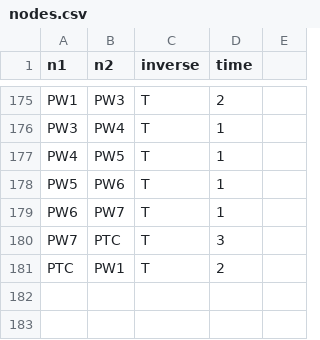
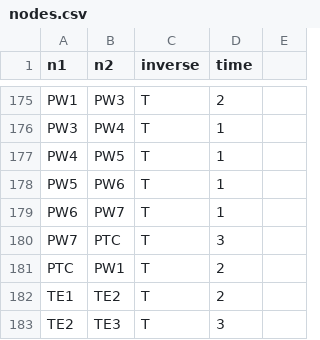
Before and after one commit to yuuka-miya/ftrl-data, a CSV file: analysis/nodes.csv, drawn as a sheet; only a part is shown, gaps mark what is left out.

Commit message:
May 2020 Take with a pinch of salt, the LTA changed the data structures to add TEL1 and CBR (yay) but merged all interchange nodes *including* unpaid ones (sad!) I had to fix my scripts but haven't had an opportunity to actually check their numbers, especially given the current situation making it hard for me to compare numbers. And thus, no summaries yet.

```diff
--- a/analysis/nodes.csv
+++ b/analysis/nodes.csv
@@ -181 +181,3 @@ PW7,PTC,T,3,
 PTC,PW1,T,2,
+TE1,TE2,T,2,
+TE2,TE3,T,3,
```
Also changed, not shown: analysis/stations.csv, 22 other files.
